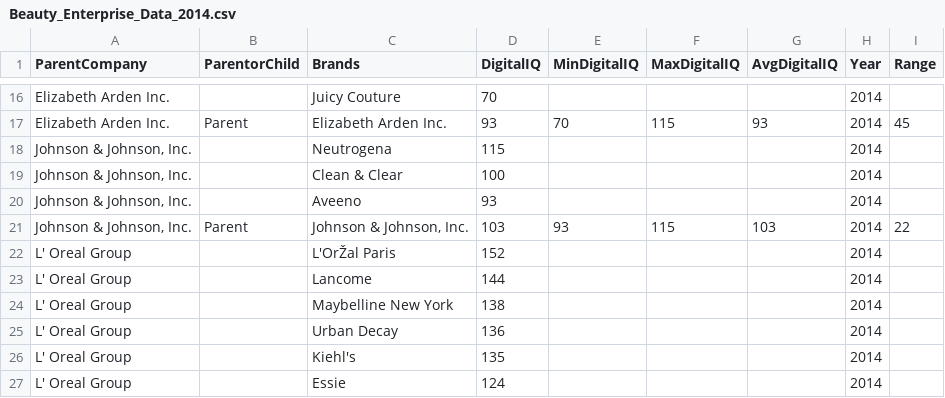
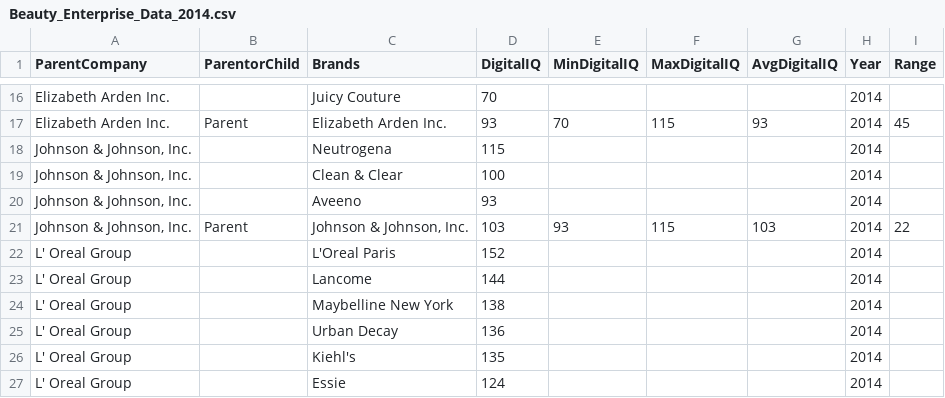
Before and after one commit to helluin/l2dataviz, a CSV file: Beauty_Enterprise_Data_2014.csv, drawn as a sheet; only a part is shown, gaps mark what is left out.

```diff
--- a/Beauty_Enterprise_Data_2014.csv
+++ b/Beauty_Enterprise_Data_2014.csv
@@ -21,3 +21,3 @@ Elizabeth Arden Inc.,Parent,Elizabeth Arden Inc.,93,70,115,93,2014,45
 "Johnson & Johnson, Inc.",Parent,"Johnson & Johnson, Inc.",103,93,115,103,2014,22
-L' Oreal Group,,L'OrŽal Paris,152,,,,2014,
+L' Oreal Group,,L'Oreal Paris,152,,,,2014,
 L' Oreal Group,,Lancome,144,,,,2014,
```
Also changed, not shown: Beauty_Enterprise_Data_2015.csv, 1 other file.
